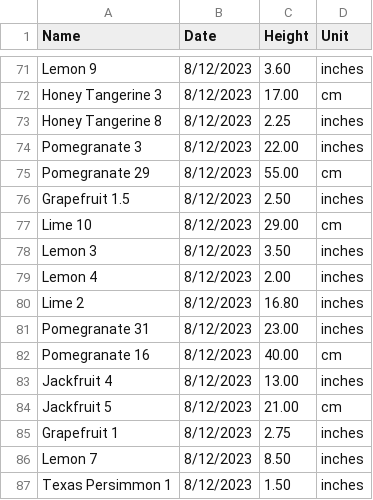
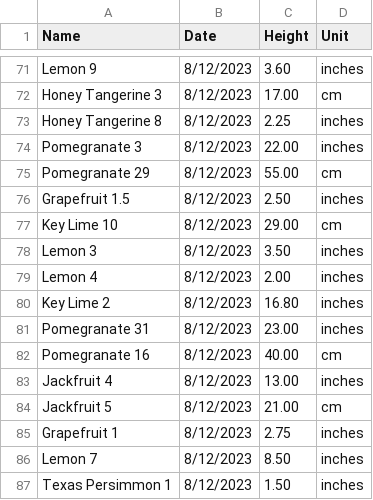
Before and after one commit to jpiccirillo/gantt-plant-timeline, a CSV file: original-height-data.csv, drawn as a sheet; only a part is shown, gaps mark what is left out; the diff covers the shown part only.

```diff
--- a/original-height-data.csv
+++ b/original-height-data.csv
@@ -76,6 +76,6 @@ Pomegranate 29,8/12/2023,55.00,cm
 Grapefruit 1.5,8/12/2023,2.50,inches
-Lime 10,8/12/2023,29.00,cm
+Key Lime 10,8/12/2023,29.00,cm
 Lemon 3,8/12/2023,3.50,inches
 Lemon 4,8/12/2023,2.00,inches
-Lime 2,8/12/2023,16.80,inches
+Key Lime 2,8/12/2023,16.80,inches
 Pomegranate 31,8/12/2023,23.00,inches
```
Also changed, not shown: 39 added rows elsewhere in this file, 1 other file.
